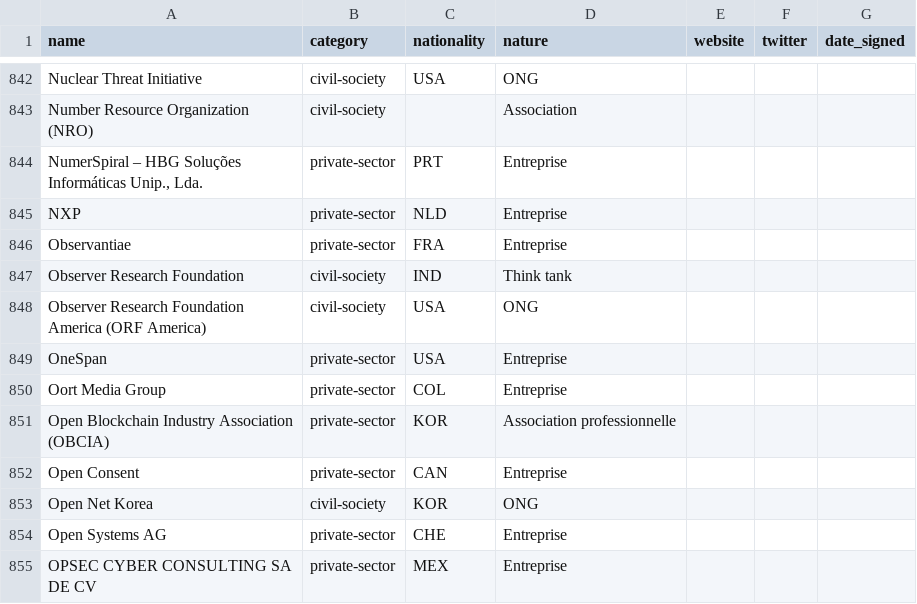
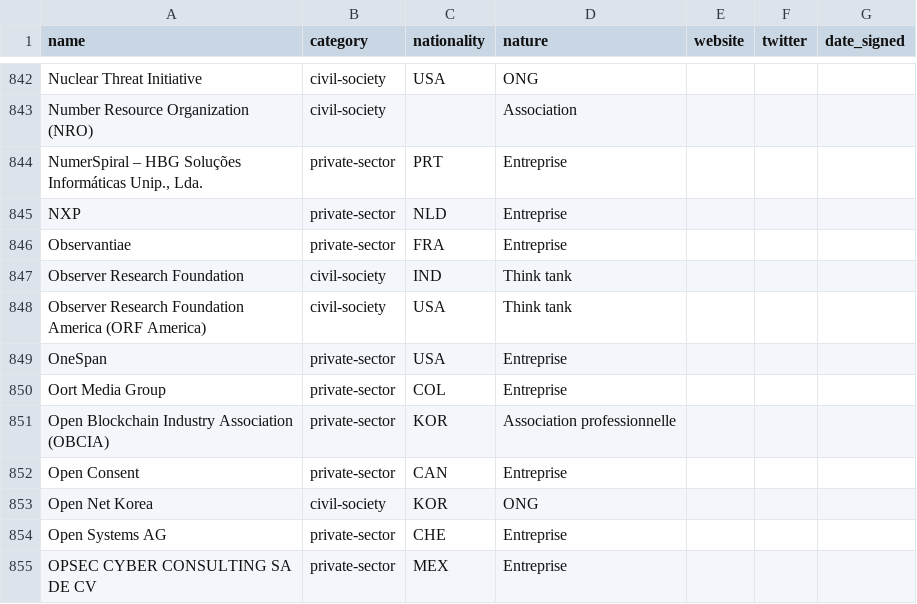
Before and after one commit to ambanum/ParisCall, a CSV file: supporters.csv, drawn as a sheet; only a part is shown, gaps mark what is left out.

```diff
--- a/supporters.csv
+++ b/supporters.csv
@@ -847,3 +847,3 @@ name,category,nationality,nature,website,twitter,date_signed
 "Observer Research Foundation","civil-society","IND","Think tank","","",""
-"Observer Research Foundation America (ORF America)","civil-society","USA","ONG","","",""
+"Observer Research Foundation America (ORF America)","civil-society","USA","Think tank","","",""
 "OneSpan","private-sector","USA","Entreprise","","",""
```
Also changed, not shown: 2 other files.
